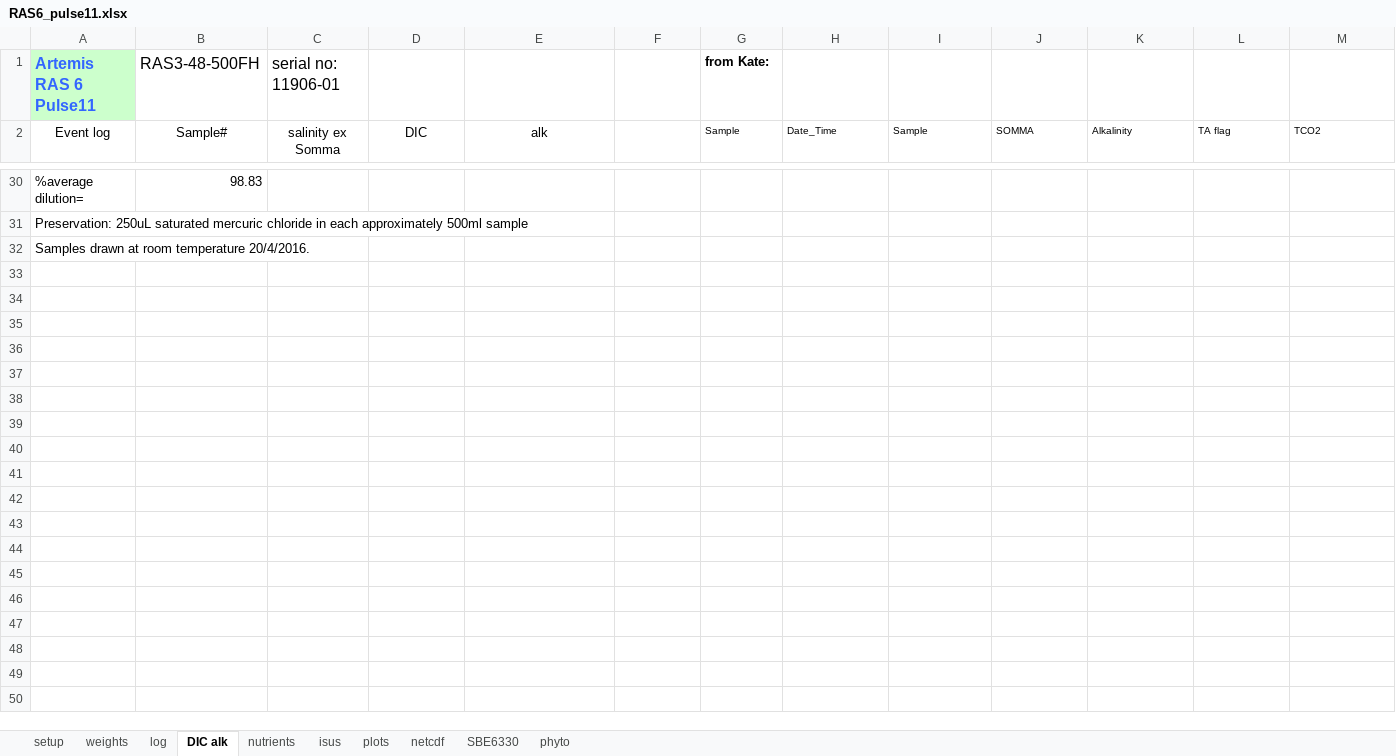
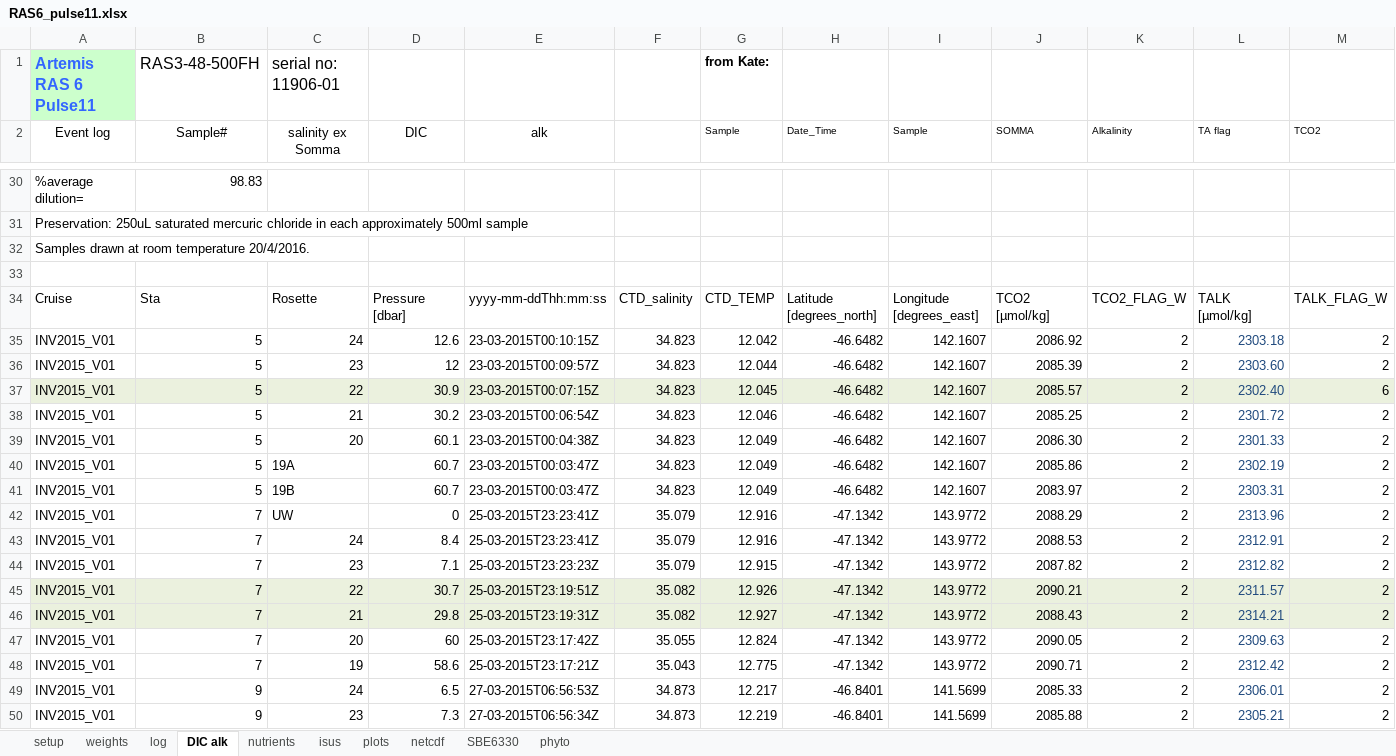
Before and after one commit to petejan/SOTS-RAS, an Excel workbook: RAS06-Pulse11/RAS6_pulse11.xlsx, sheet DIC alk, drawn as a sheet; only a part is shown, gaps mark what is left out; values as stored, in another font and other column widths than the file's, no borders; charts and pictures not drawn; rows hold the shown columns only; the diff covers the shown part only; the diff names each change by its address in the sheet, - before the commit and + after, or states it on an @@ line.

```diff
--- a/RAS06-Pulse11/RAS6_pulse11.xlsx (sheet DIC alk)
+++ b/RAS06-Pulse11/RAS6_pulse11.xlsx (sheet DIC alk)
+row 33: (empty)
+row 34: Cruise | Sta | Rosette | Pressure [dbar] | yyyy-mm-ddThh:mm:ss | CTD_salinity | CTD_TEMP | Latitude [degrees_north] | Longitude [degrees_east] | TCO2 [µmol/kg] | TCO2_FLAG_W | TALK [µmol/kg] | TALK_FLAG_W
+row 35: INV2015_V01 | 5 | 24 | 12.6 | 23-03-2015T00:10:15Z | 34.823 | 12.042 | -46.6482 | 142.1607 | 2086.92 | 2 | 2303.18 | 2
+row 36: INV2015_V01 | 5 | 23 | 12 | 23-03-2015T00:09:57Z | 34.823 | 12.044 | -46.6482 | 142.1607 | 2085.39 | 2 | 2303.60 | 2
+row 37: INV2015_V01 | 5 | 22 | 30.9 | 23-03-2015T00:07:15Z | 34.823 | 12.045 | -46.6482 | 142.1607 | 2085.57 | 2 | 2302.40 | 6
+row 38: INV2015_V01 | 5 | 21 | 30.2 | 23-03-2015T00:06:54Z | 34.823 | 12.046 | -46.6482 | 142.1607 | 2085.25 | 2 | 2301.72 | 2
+row 39: INV2015_V01 | 5 | 20 | 60.1 | 23-03-2015T00:04:38Z | 34.823 | 12.049 | -46.6482 | 142.1607 | 2086.30 | 2 | 2301.33 | 2
+row 40: INV2015_V01 | 5 | 19A | 60.7 | 23-03-2015T00:03:47Z | 34.823 | 12.049 | -46.6482 | 142.1607 | 2085.86 | 2 | 2302.19 | 2
+row 41: INV2015_V01 | 5 | 19B | 60.7 | 23-03-2015T00:03:47Z | 34.823 | 12.049 | -46.6482 | 142.1607 | 2083.97 | 2 | 2303.31 | 2
+row 42: INV2015_V01 | 7 | UW | 0 | 25-03-2015T23:23:41Z | 35.079 | 12.916 | -47.1342 | 143.9772 | 2088.29 | 2 | 2313.96 | 2
+row 43: INV2015_V01 | 7 | 24 | 8.4 | 25-03-2015T23:23:41Z | 35.079 | 12.916 | -47.1342 | 143.9772 | 2088.53 | 2 | 2312.91 | 2
+row 44: INV2015_V01 | 7 | 23 | 7.1 | 25-03-2015T23:23:23Z | 35.079 | 12.915 | -47.1342 | 143.9772 | 2087.82 | 2 | 2312.82 | 2
+row 45: INV2015_V01 | 7 | 22 | 30.7 | 25-03-2015T23:19:51Z | 35.082 | 12.926 | -47.1342 | 143.9772 | 2090.21 | 2 | 2311.57 | 2
+row 46: INV2015_V01 | 7 | 21 | 29.8 | 25-03-2015T23:19:31Z | 35.082 | 12.927 | -47.1342 | 143.9772 | 2088.43 | 2 | 2314.21 | 2
+row 47: INV2015_V01 | 7 | 20 | 60 | 25-03-2015T23:17:42Z | 35.055 | 12.824 | -47.1342 | 143.9772 | 2090.05 | 2 | 2309.63 | 2
+row 48: INV2015_V01 | 7 | 19 | 58.6 | 25-03-2015T23:17:21Z | 35.043 | 12.775 | -47.1342 | 143.9772 | 2090.71 | 2 | 2312.42 | 2
+row 49: INV2015_V01 | 9 | 24 | 6.5 | 27-03-2015T06:56:53Z | 34.873 | 12.217 | -46.8401 | 141.5699 | 2085.33 | 2 | 2306.01 | 2
+row 50: INV2015_V01 | 9 | 23 | 7.3 | 27-03-2015T06:56:34Z | 34.873 | 12.219 | -46.8401 | 141.5699 | 2085.88 | 2 | 2305.21 | 2
```
Also changed, not shown: 25 added rows elsewhere in this sheet, sheet netcdf, sheet nutrients, formulas that keep their value, charts or pictures, RAS01-Pulse6/RAS1_Pulse6.xlsx, RAS04-Pulse9/RAS4_Pulse9.xlsx, 2 other files.
